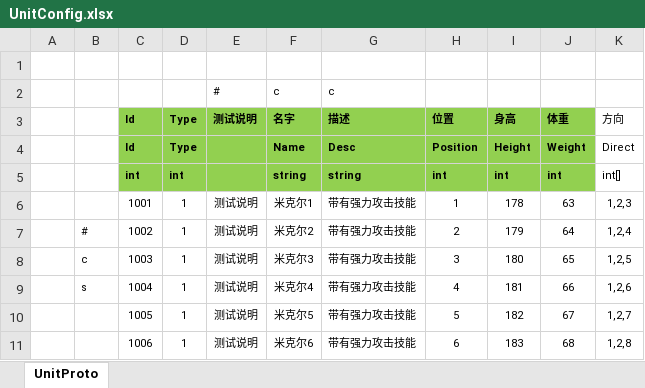
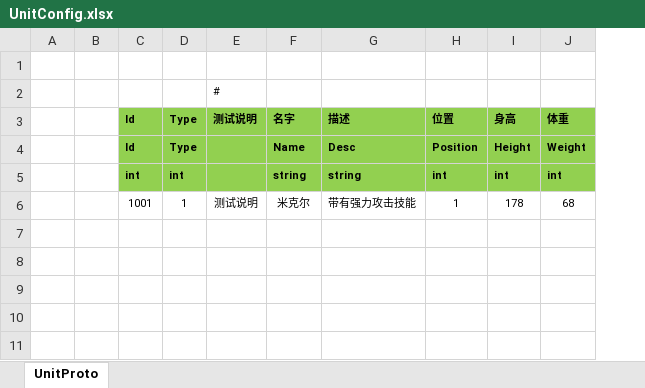
Before and after one commit to wxmdlh/ET, an Excel workbook: Excel/UnitConfig.xlsx, sheet UnitProto, drawn as a sheet; values as stored, in another font and other column widths than the file's, no borders; removed rows and columns are numbered as before the commit, all else as after; the diff names each change by its address in the sheet, - before the commit and + after, or states it on an @@ line.

```diff
--- a/Excel/UnitConfig.xlsx (sheet UnitProto)
+++ b/Excel/UnitConfig.xlsx (sheet UnitProto)
-column B, empty
+column B, empty
-column K, rows 3-6: 方向 | Direct | int[] | 1,2,3
-row 2:  |  |  |  | # | c | c
+row 2:  |  |  |  | #
-F6: 米克尔1
+F6: 米克尔
-J6: 63
+J6: 68
-row 7:  | # | 1002 | 1 | 测试说明 | 米克尔2 | 带有强力攻击技能 | 2 | 179 | 64 | 1,2,4
-row 8:  | c | 1003 | 1 | 测试说明 | 米克尔3 | 带有强力攻击技能 | 3 | 180 | 65 | 1,2,5
-row 9:  | s | 1004 | 1 | 测试说明 | 米克尔4 | 带有强力攻击技能 | 4 | 181 | 66 | 1,2,6
-row 10:  |  | 1005 | 1 | 测试说明 | 米克尔5 | 带有强力攻击技能 | 5 | 182 | 67 | 1,2,7
-row 11:  |  | 1006 | 1 | 测试说明 | 米克尔6 | 带有强力攻击技能 | 6 | 183 | 68 | 1,2,8
```
Also changed, not shown: 6 other files.
